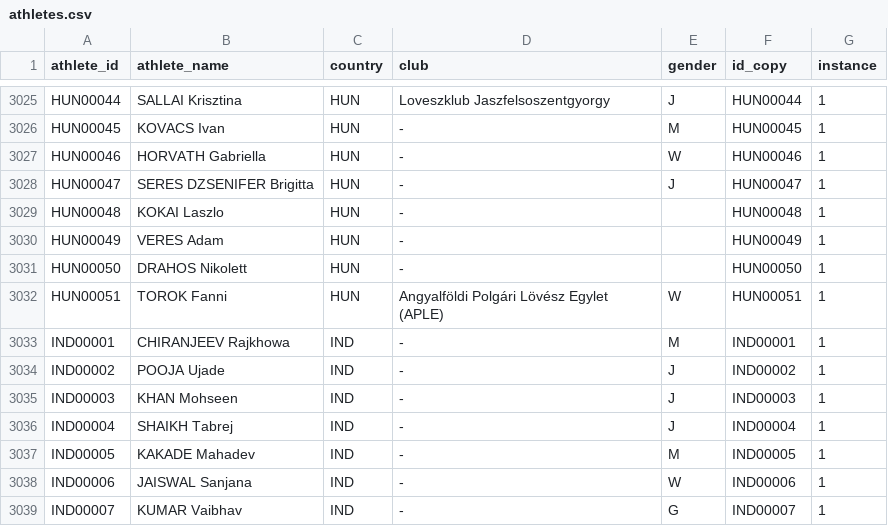
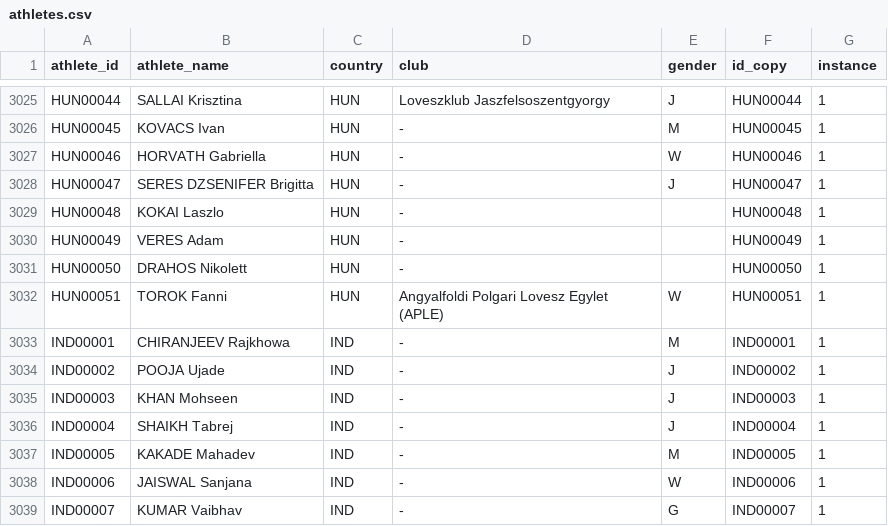
Before and after one commit to iau-crossbow-mo/IAU-Database, a CSV file: data/athletes.csv, drawn as a sheet; only a part is shown, gaps mark what is left out; the diff names each change by its address in the sheet, - before the commit and + after, or states it on an @@ line.

```diff
--- a/data/athletes.csv
+++ b/data/athletes.csv
-D3032 (club): Angyalföldi Polgári Lövész Egylet (APLE)
+D3032 (club): Angyalfoldi Polgari Lovesz Egylet (APLE)
```
Also changed, not shown: data/athlete_aliases.csv, data/competitions.csv, 2 other files.
